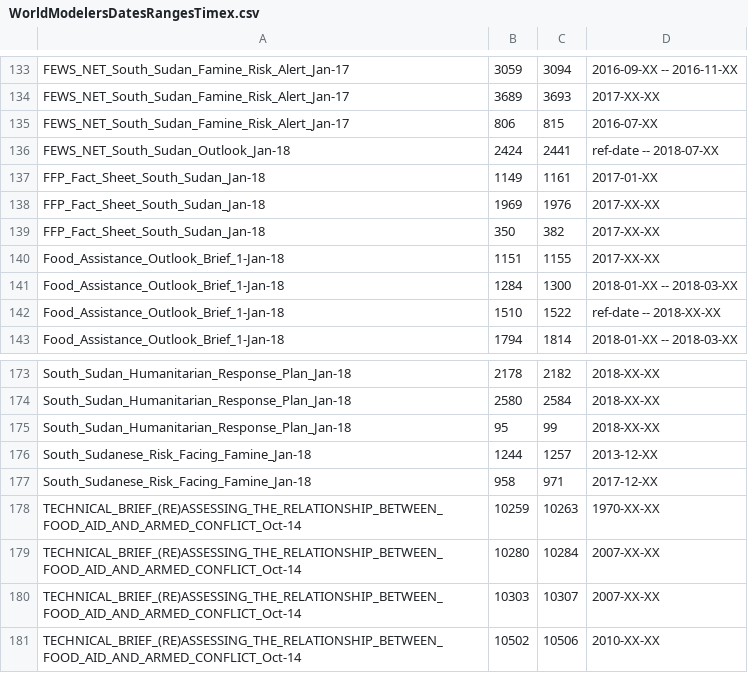
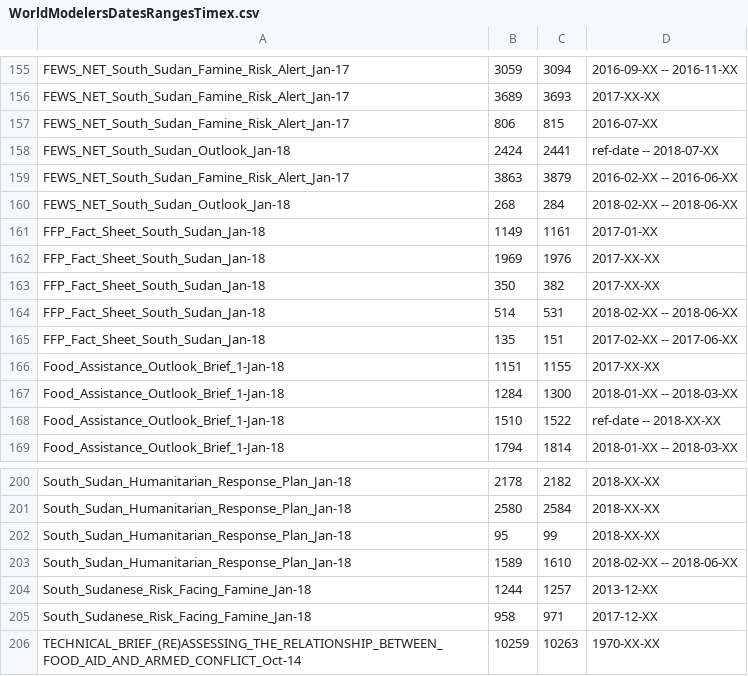
Before and after one commit to clulab/processors, a CSV file: main/src/main/resources/org/clulab/numeric/TimeNormEvalSet/WorldModelersDatesRangesTimex.csv, drawn as a sheet; only a part is shown, gaps mark what is left out; the shorter side is filled out with more unchanged rows; the diff covers the shown part only.

Commit message:
Added time expressions with seasons to gold annotation. Added South Sudan seasons to custom season tsv. Improved adjustYearRange in SeasonNormalizer.

```diff
--- a/main/src/main/resources/org/clulab/numeric/TimeNormEvalSet/WorldModelersDatesRangesTimex.csv
+++ b/main/src/main/resources/org/clulab/numeric/TimeNormEvalSet/WorldModelersDatesRangesTimex.csv
@@ -136,2 +158,4 @@ FEWS_NET_South_Sudan_Famine_Risk_Alert_Jan-17,806,815,2016-07-XX
 FEWS_NET_South_Sudan_Outlook_Jan-18,2424,2441,ref-date -- 2018-07-XX
+FEWS_NET_South_Sudan_Famine_Risk_Alert_Jan-17,3863,3879,2016-02-XX -- 2016-06-XX
+FEWS_NET_South_Sudan_Outlook_Jan-18,268,284,2018-02-XX -- 2018-06-XX
 FFP_Fact_Sheet_South_Sudan_Jan-18,1149,1161,2017-01-XX
@@ -139,2 +163,4 @@ FFP_Fact_Sheet_South_Sudan_Jan-18,1969,1976,2017-XX-XX
 FFP_Fact_Sheet_South_Sudan_Jan-18,350,382,2017-XX-XX
+FFP_Fact_Sheet_South_Sudan_Jan-18,514,531,2018-02-XX -- 2018-06-XX
+FFP_Fact_Sheet_South_Sudan_Jan-18,135,151,2017-02-XX -- 2017-06-XX
 Food_Assistance_Outlook_Brief_1-Jan-18,1151,1155,2017-XX-XX
@@ -175,2 +202,3 @@ South_Sudan_Humanitarian_Response_Plan_Jan-18,2580,2584,2018-XX-XX
 South_Sudan_Humanitarian_Response_Plan_Jan-18,95,99,2018-XX-XX
+South_Sudan_Humanitarian_Response_Plan_Jan-18,1589,1610,2018-02-XX -- 2018-06-XX
 South_Sudanese_Risk_Facing_Famine_Jan-18,1244,1257,2013-12-XX
```
Also changed, not shown: 23 added rows elsewhere in this file, 3 other files.
